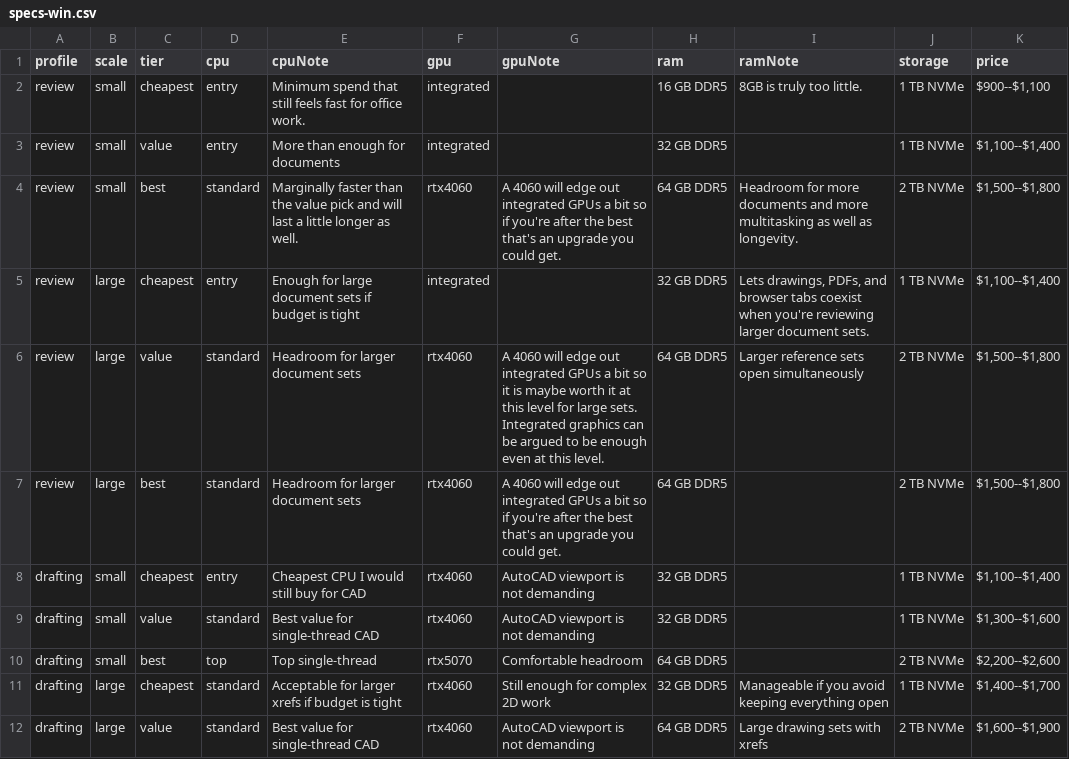
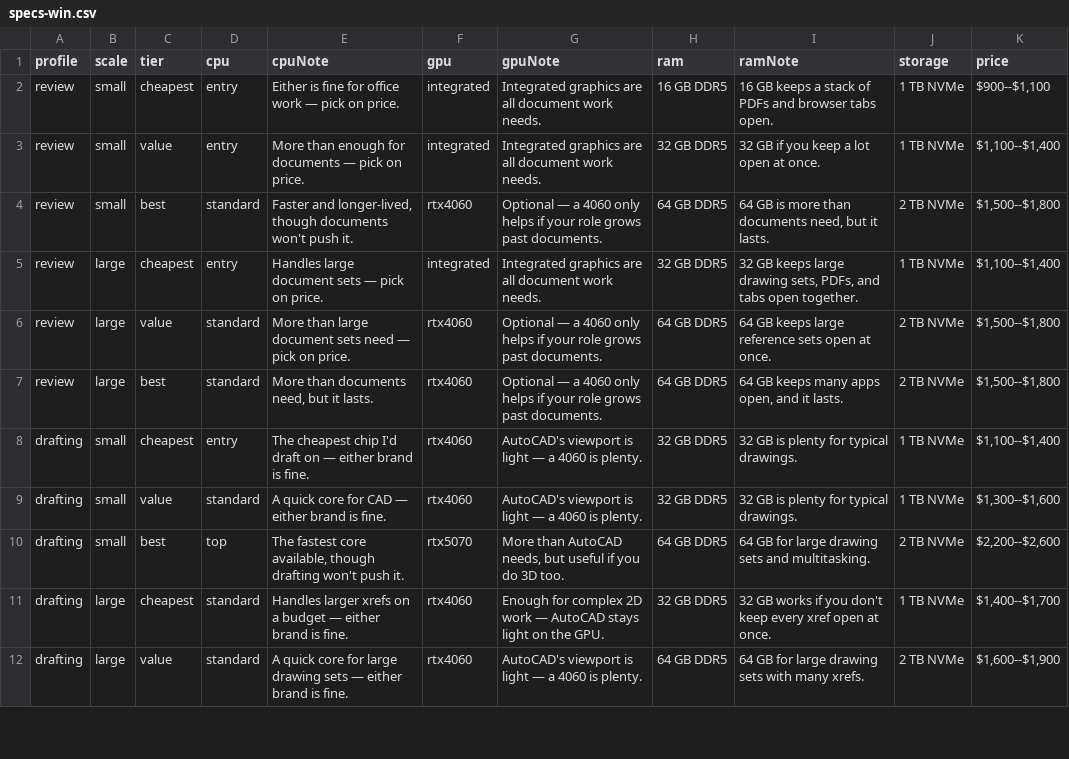
Before and after one commit to mstinnett/architecturetools, a CSV file: data/specs-win.csv, drawn as a sheet; only a part is shown; the diff covers the shown part only.

```diff
--- a/data/specs-win.csv
+++ b/data/specs-win.csv
@@ -1,12 +1,12 @@
 profile,scale,tier,cpu,cpuNote,gpu,gpuNote,ram,ramNote,storage,price
-review,small,cheapest,entry,Minimum spend that still feels fast for office work.,integrated,,16 GB DDR5,8GB is truly too little.,1 TB NVMe,"$900--$1,100"
-review,small,value,entry,More than enough for documents,integrated,,32 GB DDR5,,1 TB NVMe,"$1,100--$1,400"
-review,small,best,standard,Marginally faster than the value pick and will last a little longer as well.,rtx4060,A 4060 will edge out integrated GPUs a bit so if you're after the best that's an upgrade you could get.,64 GB DDR5,Headroom for more documents and more multitasking as well as longevity.,2 TB NVMe,"$1,500--$1,800"
-review,large,cheapest,entry,Enough for large document sets if budget is tight,integrated,,32 GB DDR5,"Lets drawings, PDFs, and browser tabs coexist when you're reviewing larger document sets.",1 TB NVMe,"$1,100--$1,400"
-review,large,value,standard,Headroom for larger document sets,rtx4060,A 4060 will edge out integrated GPUs a bit so it is maybe worth it at this level for large sets. Integrated graphics can be argued to be enough even at this level.,64 GB DDR5,Larger reference sets open simultaneously,2 TB NVMe,"$1,500--$1,800"
-review,large,best,standard,Headroom for larger document sets,rtx4060,A 4060 will edge out integrated GPUs a bit so if you're after the best that's an upgrade you could get.,64 GB DDR5,,2 TB NVMe,"$1,500--$1,800"
-drafting,small,cheapest,entry,Cheapest CPU I would still buy for CAD,rtx4060,AutoCAD viewport is not demanding,32 GB DDR5,,1 TB NVMe,"$1,100--$1,400"
-drafting,small,value,standard,Best value for single-thread CAD,rtx4060,AutoCAD viewport is not demanding,32 GB DDR5,,1 TB NVMe,"$1,300--$1,600"
-drafting,small,best,top,Top single-thread,rtx5070,Comfortable headroom,64 GB DDR5,,2 TB NVMe,"$2,200--$2,600"
-drafting,large,cheapest,standard,Acceptable for larger xrefs if budget is tight,rtx4060,Still enough for complex 2D work,32 GB DDR5,Manageable if you avoid keeping everything open,1 TB NVMe,"$1,400--$1,700"
-drafting,large,value,standard,Best value for single-thread CAD,rtx4060,AutoCAD viewport is not demanding,64 GB DDR5,Large drawing sets with xrefs,2 TB NVMe,"$1,600--$1,900"
+review,small,cheapest,entry,"Either is fine for office work — pick on price.",integrated,"Integrated graphics are all document work needs.",16 GB DDR5,"16 GB keeps a stack of PDFs and browser tabs open.",1 TB NVMe,"$900--$1,100"
+review,small,value,entry,"More than enough for documents — pick on price.",integrated,"Integrated graphics are all document work needs.",32 GB DDR5,"32 GB if you keep a lot open at once.",1 TB NVMe,"$1,100--$1,400"
+review,small,best,standard,"Faster and longer-lived, though documents won't push it.",rtx4060,"Optional — a 4060 only helps if your role grows past documents.",64 GB DDR5,"64 GB is more than documents need, but it lasts.",2 TB NVMe,"$1,500--$1,800"
+review,large,cheapest,entry,"Handles large document sets — pick on price.",integrated,"Integrated graphics are all document work needs.",32 GB DDR5,"32 GB keeps large drawing sets, PDFs, and tabs open together.",1 TB NVMe,"$1,100--$1,400"
+review,large,value,standard,"More than large document sets need — pick on price.",rtx4060,"Optional — a 4060 only helps if your role grows past documents.",64 GB DDR5,"64 GB keeps large reference sets open at once.",2 TB NVMe,"$1,500--$1,800"
+review,large,best,standard,"More than documents need, but it lasts.",rtx4060,"Optional — a 4060 only helps if your role grows past documents.",64 GB DDR5,"64 GB keeps many apps open, and it lasts.",2 TB NVMe,"$1,500--$1,800"
+drafting,small,cheapest,entry,"The cheapest chip I'd draft on — either brand is fine.",rtx4060,"AutoCAD's viewport is light — a 4060 is plenty.",32 GB DDR5,"32 GB is plenty for typical drawings.",1 TB NVMe,"$1,100--$1,400"
+drafting,small,value,standard,"A quick core for CAD — either brand is fine.",rtx4060,"AutoCAD's viewport is light — a 4060 is plenty.",32 GB DDR5,"32 GB is plenty for typical drawings.",1 TB NVMe,"$1,300--$1,600"
+drafting,small,best,top,"The fastest core available, though drafting won't push it.",rtx5070,"More than AutoCAD needs, but useful if you do 3D too.",64 GB DDR5,"64 GB for large drawing sets and multitasking.",2 TB NVMe,"$2,200--$2,600"
+drafting,large,cheapest,standard,"Handles larger xrefs on a budget — either brand is fine.",rtx4060,"Enough for complex 2D work — AutoCAD stays light on the GPU.",32 GB DDR5,"32 GB works if you don't keep every xref open at once.",1 TB NVMe,"$1,400--$1,700"
+drafting,large,value,standard,"A quick core for large drawing sets — either brand is fine.",rtx4060,"AutoCAD's viewport is light — a 4060 is plenty.",64 GB DDR5,"64 GB for large drawing sets with many xrefs.",2 TB NVMe,"$1,600--$1,900"
```
Also changed, not shown: 57 edited cells elsewhere in this file, data/priorities.csv, 1 other file.
